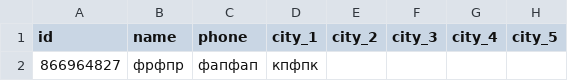
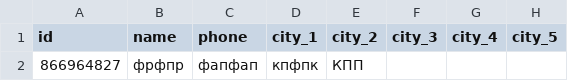
Before and after one commit to muzredmaksimov-dot/MIR_GAME, a CSV file: mir_game_results.csv, drawn as a sheet; only a part is shown; the diff names each change by its address in the sheet, - before the commit and + after, or states it on an @@ line.

Commit message:
update results

```diff
--- a/mir_game_results.csv
+++ b/mir_game_results.csv
-E2 (city_2): (empty)
+E2 (city_2): КПП
```
